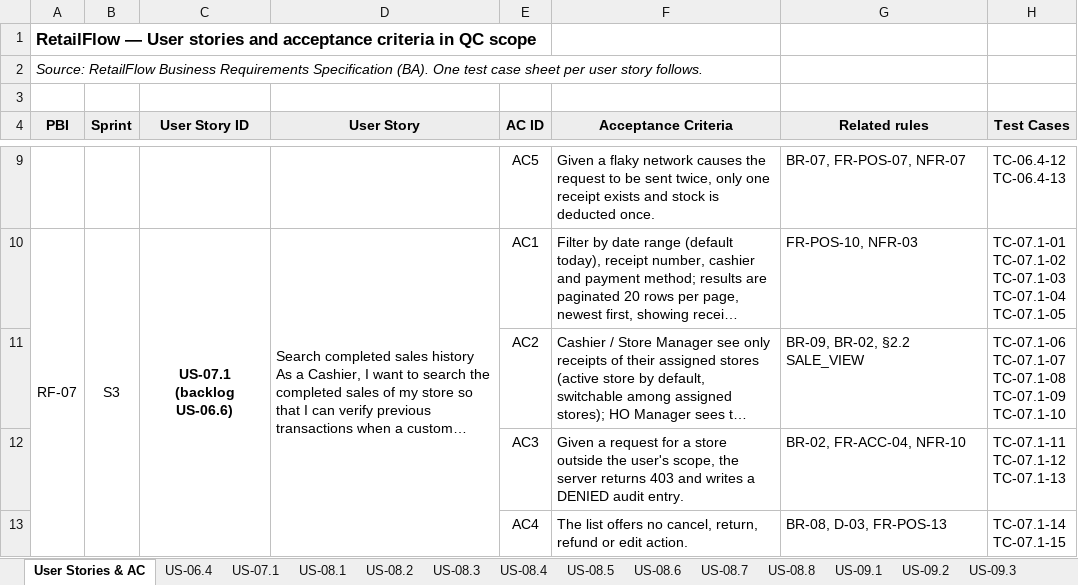
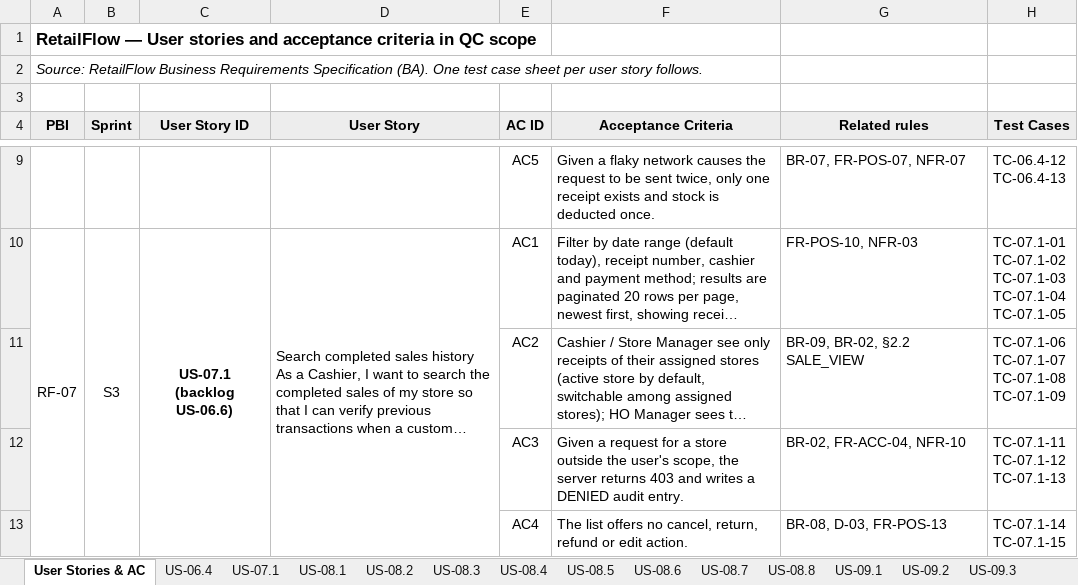
Before and after one commit to shlpthn/retailflow, an Excel workbook: qc/RetailFlow_QC_TestCases.xlsx, sheet User Stories & AC, drawn as a sheet; only a part is shown, gaps mark what is left out; long unchanged cells end in …; values as stored, in another font and other column widths than the file's, no borders; ↵ is a line break in a cell; the diff covers the shown part only; the diff names each change by its address in the sheet, - before the commit and + after, or states it on an @@ line.

Commit message:
docs(qc): rebuild the test case workbook without retired cases

```diff
--- a/qc/RetailFlow_QC_TestCases.xlsx (sheet User Stories & AC)
+++ b/qc/RetailFlow_QC_TestCases.xlsx (sheet User Stories & AC)
-H11 (Test Cases): …TC-07.1-08 ↵ TC-07.1-09 ↵ TC-07.1-10
+H11 (Test Cases): …TC-07.1-08 ↵ TC-07.1-09
```
Also changed, not shown: 6 edited cells elsewhere in this sheet, sheet US-08.3, sheet US-08.4, sheet US-08.6, sheet US-07.1, sheet US-08.1, sheet US-09.3, 2 more sheets.
